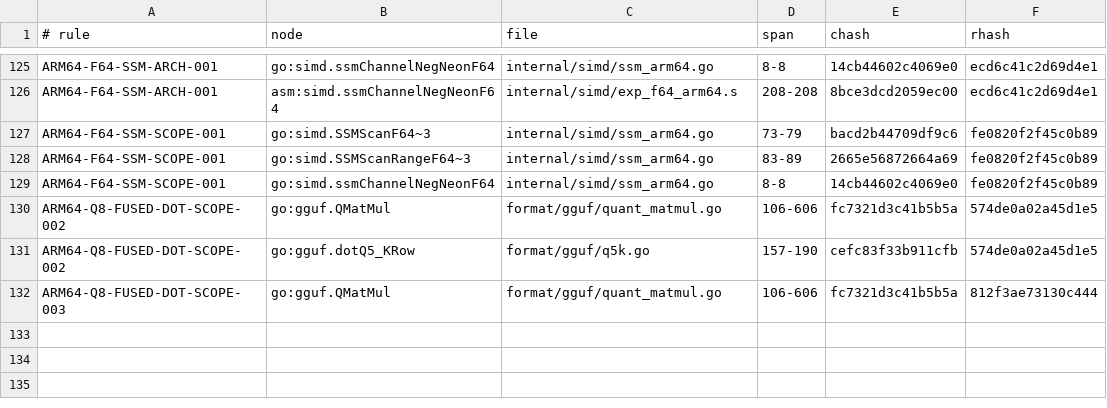
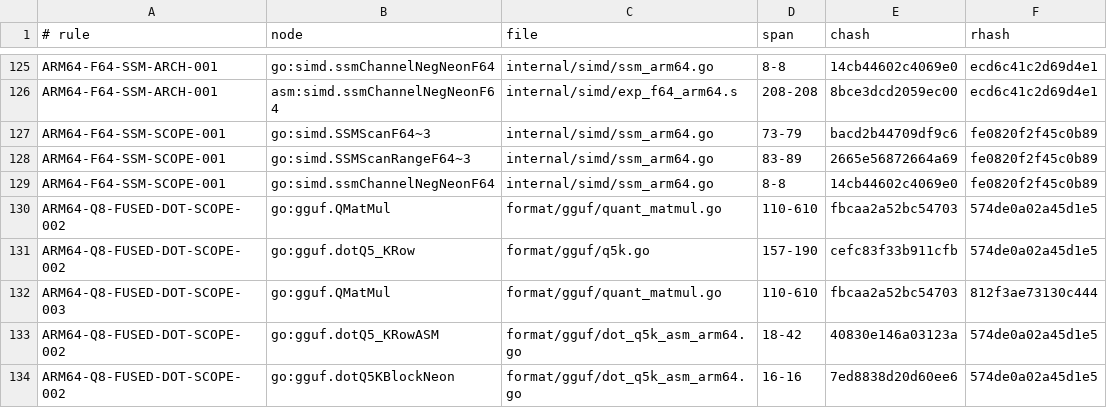
Before and after one commit to jxsl13/goai, a TSV file: .spectackle/anchors.tsv, drawn as a sheet; only a part is shown, gaps mark what is left out.

Commit message:
gguf: fuse ARM64 Q5_K decode dot (T-01M0JNJ3WYE8J)

```diff
--- a/.spectackle/anchors.tsv
+++ b/.spectackle/anchors.tsv
@@ -129,4 +129,6 @@ ARM64-F64-SSM-SCOPE-001	go:simd.SSMScanRangeF64~3	internal/simd/ssm_arm64.go	83-
 ARM64-F64-SSM-SCOPE-001	go:simd.ssmChannelNegNeonF64	internal/simd/ssm_arm64.go	8-8	14cb44602c4069e0	fe0820f2f45c0b89
-ARM64-Q8-FUSED-DOT-SCOPE-002	go:gguf.QMatMul	format/gguf/quant_matmul.go	106-606	fc7321d3c41b5b5a	574de0a02a45d1e5
+ARM64-Q8-FUSED-DOT-SCOPE-002	go:gguf.QMatMul	format/gguf/quant_matmul.go	110-610	fbcaa2a52bc54703	574de0a02a45d1e5
 ARM64-Q8-FUSED-DOT-SCOPE-002	go:gguf.dotQ5_KRow	format/gguf/q5k.go	157-190	cefc83f33b911cfb	574de0a02a45d1e5
-ARM64-Q8-FUSED-DOT-SCOPE-003	go:gguf.QMatMul	format/gguf/quant_matmul.go	106-606	fc7321d3c41b5b5a	812f3ae73130c444
+ARM64-Q8-FUSED-DOT-SCOPE-003	go:gguf.QMatMul	format/gguf/quant_matmul.go	110-610	fbcaa2a52bc54703	812f3ae73130c444
+ARM64-Q8-FUSED-DOT-SCOPE-002	go:gguf.dotQ5_KRowASM	format/gguf/dot_q5k_asm_arm64.go	18-42	40830e146a03123a	574de0a02a45d1e5
+ARM64-Q8-FUSED-DOT-SCOPE-002	go:gguf.dotQ5KBlockNeon	format/gguf/dot_q5k_asm_arm64.go	16-16	7ed8838d20d60ee6	574de0a02a45d1e5
```
Also changed, not shown: 17 other files.
